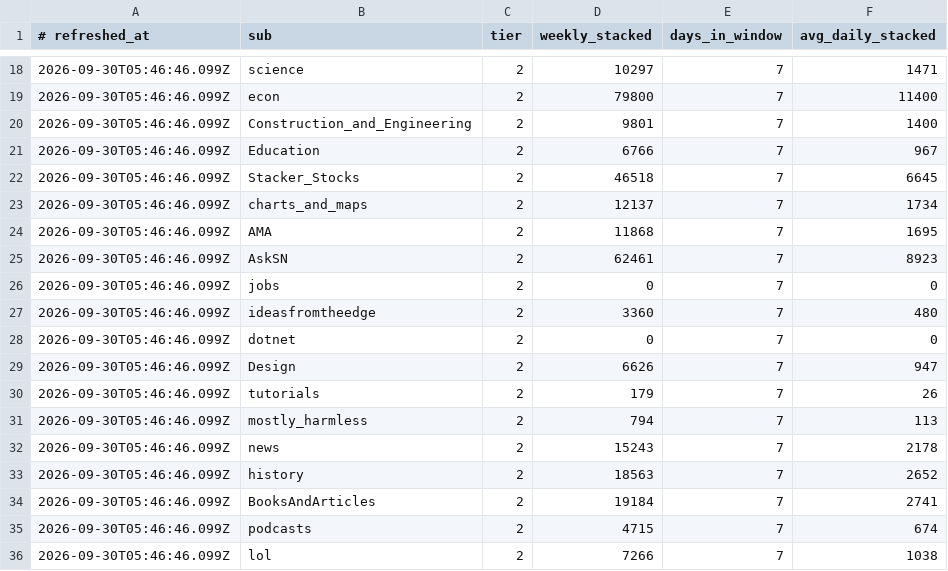
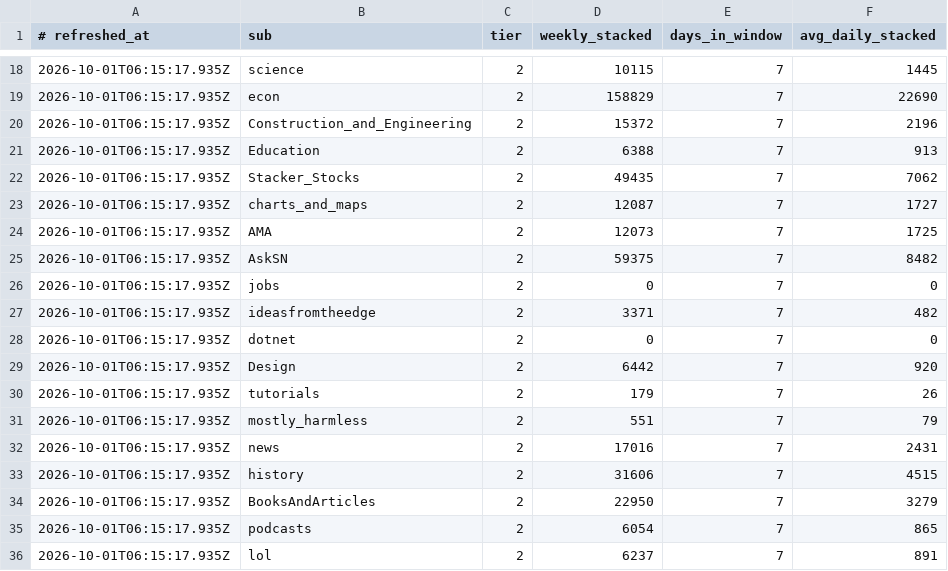
Before and after one commit to amirarnol/sn-monetization-runtime, a TSV file: data/intel/sub_velocity.tsv, drawn as a sheet; only a part is shown, gaps mark what is left out; the diff covers the shown part only.

```diff
--- a/data/intel/sub_velocity.tsv
+++ b/data/intel/sub_velocity.tsv
@@ -18,19 +18,19 @@
-2026-09-30T05:46:46.099Z	science	2	10297	7	1471
-2026-09-30T05:46:46.099Z	econ	2	79800	7	11400
-2026-09-30T05:46:46.099Z	Construction_and_Engineering	2	9801	7	1400
-2026-09-30T05:46:46.099Z	Education	2	6766	7	967
-2026-09-30T05:46:46.099Z	Stacker_Stocks	2	46518	7	6645
-2026-09-30T05:46:46.099Z	charts_and_maps	2	12137	7	1734
-2026-09-30T05:46:46.099Z	AMA	2	11868	7	1695
-2026-09-30T05:46:46.099Z	AskSN	2	62461	7	8923
-2026-09-30T05:46:46.099Z	jobs	2	0	7	0
-2026-09-30T05:46:46.099Z	ideasfromtheedge	2	3360	7	480
-2026-09-30T05:46:46.099Z	dotnet	2	0	7	0
-2026-09-30T05:46:46.099Z	Design	2	6626	7	947
-2026-09-30T05:46:46.099Z	tutorials	2	179	7	26
-2026-09-30T05:46:46.099Z	mostly_harmless	2	794	7	113
-2026-09-30T05:46:46.099Z	news	2	15243	7	2178
-2026-09-30T05:46:46.099Z	history	2	18563	7	2652
-2026-09-30T05:46:46.099Z	BooksAndArticles	2	19184	7	2741
-2026-09-30T05:46:46.099Z	podcasts	2	4715	7	674
-2026-09-30T05:46:46.099Z	lol	2	7266	7	1038
+2026-10-01T06:15:17.935Z	science	2	10115	7	1445
+2026-10-01T06:15:17.935Z	econ	2	158829	7	22690
+2026-10-01T06:15:17.935Z	Construction_and_Engineering	2	15372	7	2196
+2026-10-01T06:15:17.935Z	Education	2	6388	7	913
+2026-10-01T06:15:17.935Z	Stacker_Stocks	2	49435	7	7062
+2026-10-01T06:15:17.935Z	charts_and_maps	2	12087	7	1727
+2026-10-01T06:15:17.935Z	AMA	2	12073	7	1725
+2026-10-01T06:15:17.935Z	AskSN	2	59375	7	8482
+2026-10-01T06:15:17.935Z	jobs	2	0	7	0
+2026-10-01T06:15:17.935Z	ideasfromtheedge	2	3371	7	482
+2026-10-01T06:15:17.935Z	dotnet	2	0	7	0
+2026-10-01T06:15:17.935Z	Design	2	6442	7	920
+2026-10-01T06:15:17.935Z	tutorials	2	179	7	26
+2026-10-01T06:15:17.935Z	mostly_harmless	2	551	7	79
+2026-10-01T06:15:17.935Z	news	2	17016	7	2431
+2026-10-01T06:15:17.935Z	history	2	31606	7	4515
+2026-10-01T06:15:17.935Z	BooksAndArticles	2	22950	7	3279
+2026-10-01T06:15:17.935Z	podcasts	2	6054	7	865
+2026-10-01T06:15:17.935Z	lol	2	6237	7	891
```
Also changed, not shown: 49 edited cells elsewhere in this file.
